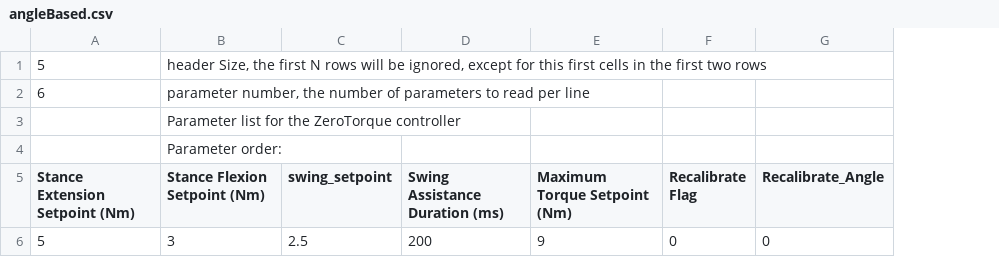
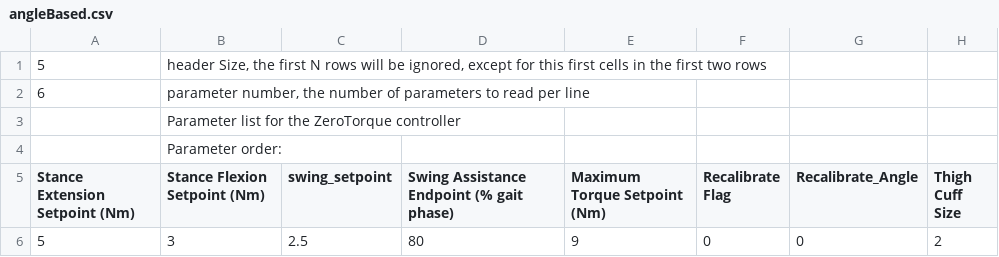
Before and after one commit to naubiomech/OpenExo, a CSV file: SDCard/hipControllers/angleBased.csv, drawn as a sheet; removed rows and columns are numbered as before the commit, all else as after; the diff names each change by its address in the sheet, - before the commit and + after, or states it on an @@ line.

```diff
--- a/SDCard/hipControllers/angleBased.csv
+++ b/SDCard/hipControllers/angleBased.csv
-column D (Swing Assistance Duration (ms)), row 6: 200
+column D, rows 5-6: Swing Assistance Endpoint (% gait phase) | 80
+column H (Thigh Cuff Size), row 6: 2
```
Also changed, not shown: 1 other file.
